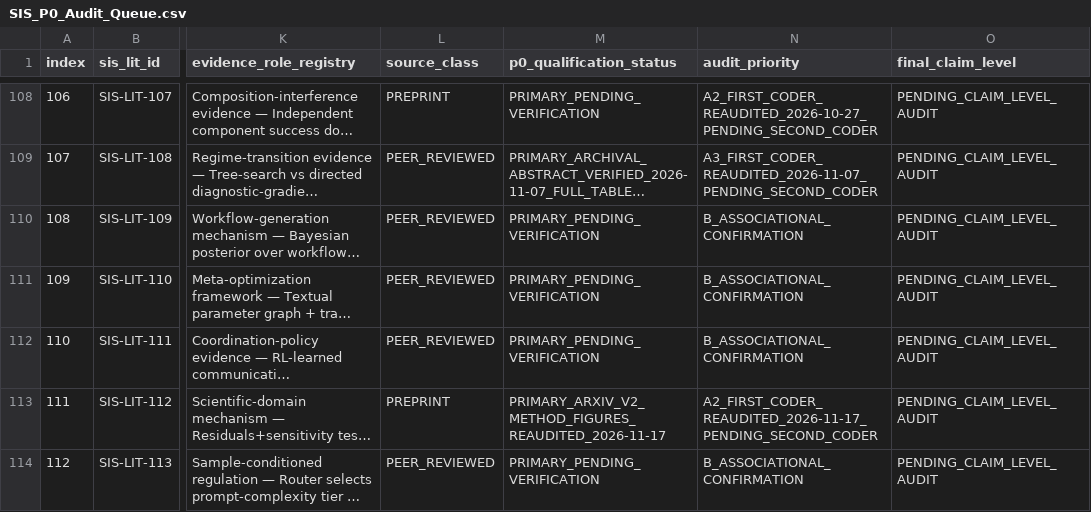
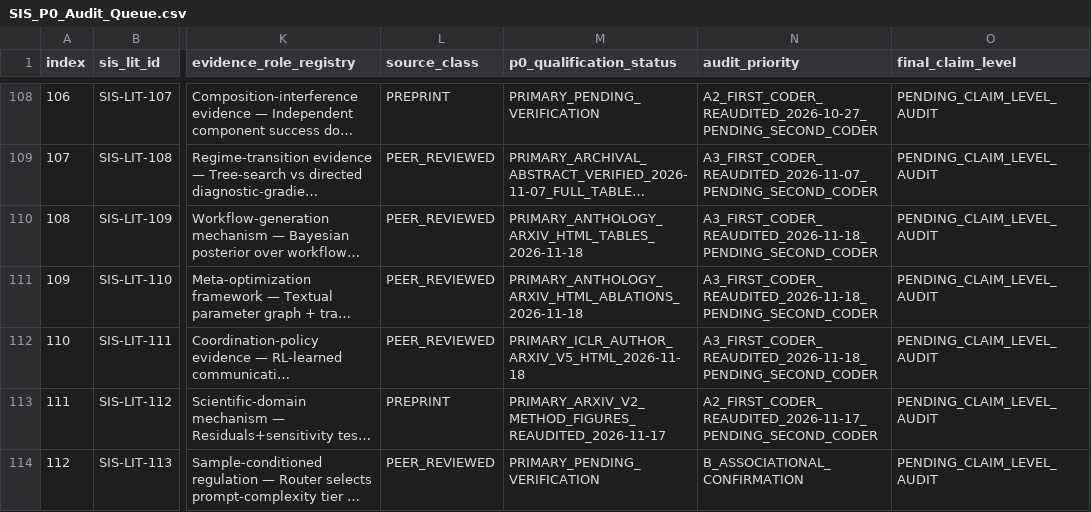
Before and after one commit to gitzhangcd/SIS-Main, a CSV file: literature/evidence-map/SIS_P0_Audit_Queue.csv, drawn as a sheet; only a part is shown, gaps mark what is left out; long unchanged cells end in …; the diff names each change by its address in the sheet, - before the commit and + after, or states it on an @@ line.

Commit message:
literature: SIS 2026-11-18 scientific judgment, evidence integrity and P0 claim audits

```diff
--- a/literature/evidence-map/SIS_P0_Audit_Queue.csv
+++ b/literature/evidence-map/SIS_P0_Audit_Queue.csv
-M110 (p0_qualification_status): PRIMARY_PENDING_VERIFICATION
+M110 (p0_qualification_status): PRIMARY_ANTHOLOGY_ARXIV_HTML_TABLES_2026-11-18
-N110:N112 (audit_priority): B_ASSOCIATIONAL_CONFIRMATION
+N110:N112 (audit_priority): A3_FIRST_CODER_REAUDITED_2026-11-18_PENDING_SECOND_CODER
-M111 (p0_qualification_status): PRIMARY_PENDING_VERIFICATION
+M111 (p0_qualification_status): PRIMARY_ANTHOLOGY_ARXIV_HTML_ABLATIONS_2026-11-18
-M112 (p0_qualification_status): PRIMARY_PENDING_VERIFICATION
+M112 (p0_qualification_status): PRIMARY_ICLR_AUTHOR_ARXIV_V5_HTML_2026-11-18
```
Also changed, not shown: 3 other files.
